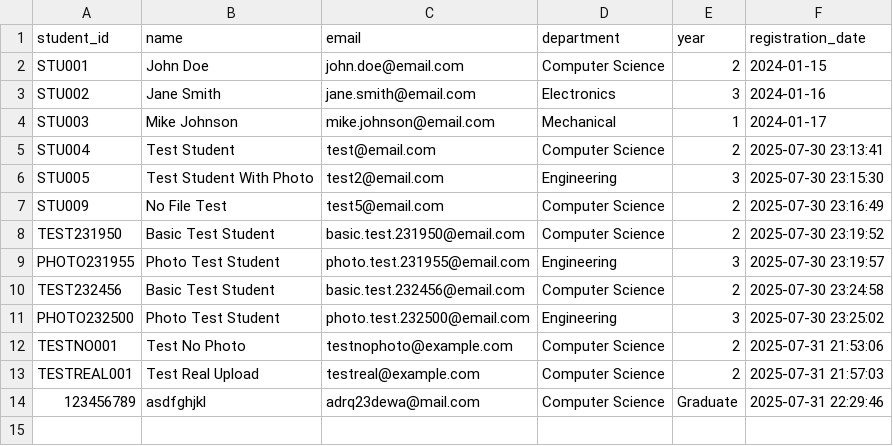
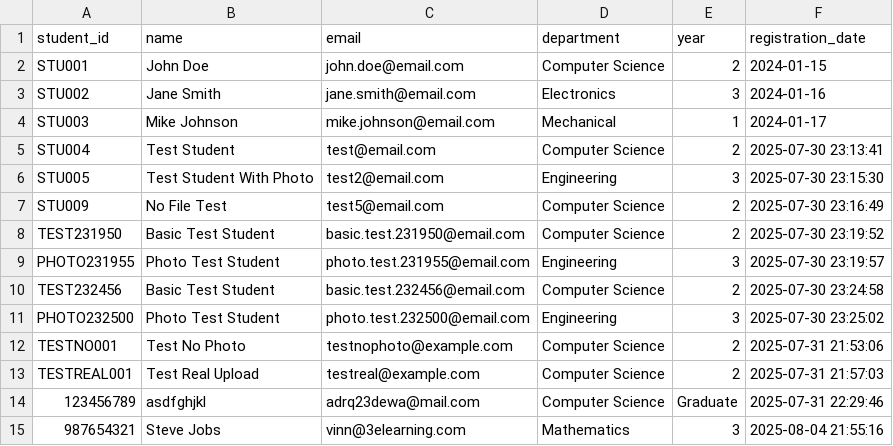
Before and after one commit to ArulventhanGM/Face-Recognition, a CSV file: data/students.csv, drawn as a sheet; the diff names each change by its address in the sheet, - before the commit and + after, or states it on an @@ line.

Commit message:
Add new student entry and improve form validation in attendance and add student templates

```diff
--- a/data/students.csv
+++ b/data/students.csv
+row 15: 987654321 | Steve Jobs | vinn@3elearning.com | Mathematics | 3 | 2025-08-04 21:55:16
```
Also changed, not shown: 2 other files.
